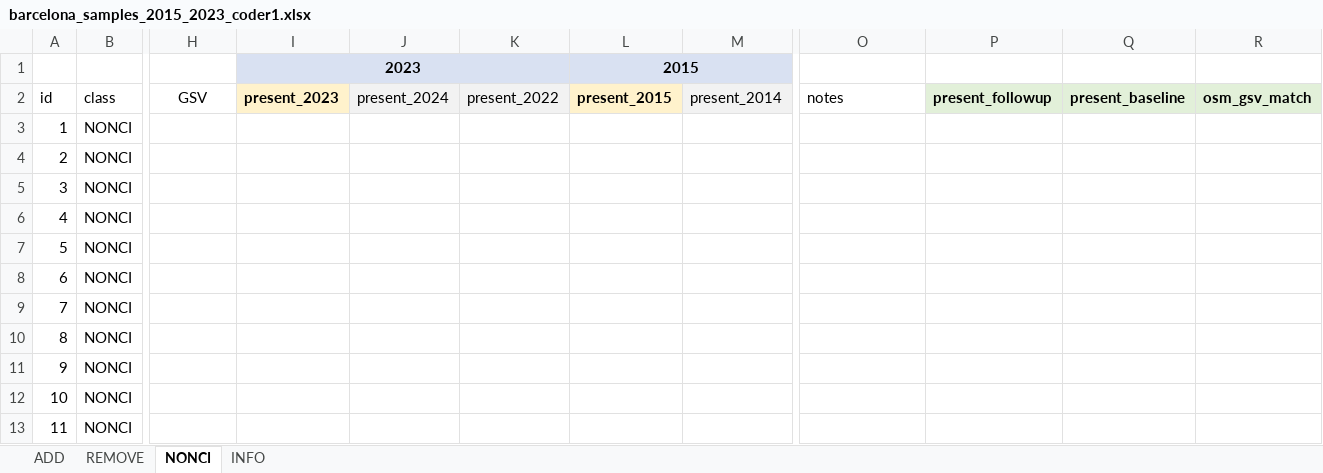
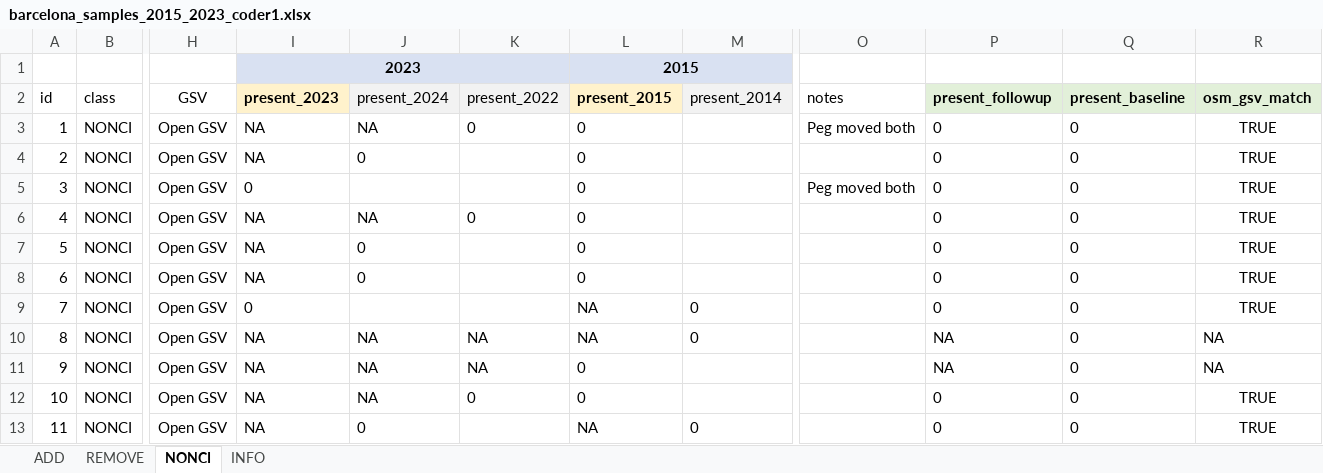
Before and after one commit to GEMOTT/osm-cycling-change-framework, an Excel workbook: outputs/barcelona_samples_2015_2023_coder1.xlsx, sheet NONCI, drawn as a sheet; only a part is shown, gaps mark what is left out; values as stored, in another font and other column widths than the file's, no borders; the diff covers the shown part only; the diff names each change by its address in the sheet, - before the commit and + after, or states it on an @@ line.

```diff
--- a/outputs/barcelona_samples_2015_2023_coder1.xlsx (sheet NONCI)
+++ b/outputs/barcelona_samples_2015_2023_coder1.xlsx (sheet NONCI)
-H3:H13 (GSV): (empty)
+H3:H13 (GSV): Open GSV
-I3:I4 (present_2023): (empty)
+I3:I4 (present_2023): NA
-J3 (present_2024): (empty)
+J3 (present_2024): NA
-K3 (present_2022): (empty)
+K3 (present_2022): 0
-L3:L8 (present_2015): (empty)
+L3:L8 (present_2015): 0
-O3 (notes): (empty)
+O3 (notes): Peg moved both
-P3:P9 (present_followup): (empty)
+P3:P9 (present_followup): 0
-Q3:Q13 (present_baseline): (empty)
+Q3:Q13 (present_baseline): 0
-R3:R9 (osm_gsv_match): (empty)
+R3:R9 (osm_gsv_match): TRUE
-J4 (present_2024): (empty)
+J4 (present_2024): 0
-I5 (present_2023): (empty)
+I5 (present_2023): 0
-O5 (notes): (empty)
+O5 (notes): Peg moved both
-I6:I8 (present_2023): (empty)
+I6:I8 (present_2023): NA
-J6 (present_2024): (empty)
+J6 (present_2024): NA
-K6 (present_2022): (empty)
+K6 (present_2022): 0
-J7:J8 (present_2024): (empty)
+J7:J8 (present_2024): 0
-I9 (present_2023): (empty)
+I9 (present_2023): 0
-L9:L10 (present_2015): (empty)
+L9:L10 (present_2015): NA
-M9:M10 (present_2014): (empty)
+M9:M10 (present_2014): 0
-I10:I13 (present_2023): (empty)
+I10:I13 (present_2023): NA
-J10:J12 (present_2024): (empty)
+J10:J12 (present_2024): NA
-K10:K11 (present_2022): (empty)
+K10:K11 (present_2022): NA
-P10:P11 (present_followup): (empty)
+P10:P11 (present_followup): NA
-R10:R11 (osm_gsv_match): (empty)
+R10:R11 (osm_gsv_match): NA
-L11:L12 (present_2015): (empty)
+L11:L12 (present_2015): 0
-K12 (present_2022): (empty)
+K12 (present_2022): 0
-P12:P13 (present_followup): (empty)
+P12:P13 (present_followup): 0
-R12:R13 (osm_gsv_match): (empty)
+R12:R13 (osm_gsv_match): TRUE
-J13 (present_2024): (empty)
+J13 (present_2024): 0
-L13 (present_2015): (empty)
+L13 (present_2015): NA
-M13 (present_2014): (empty)
+M13 (present_2014): 0
```
Also changed, not shown: 256 edited cells elsewhere in this sheet, sheet ADD, sheet REMOVE, outputs/barcelona_samples_2015_2023_coder2.xlsx, outputs/barcelona_samples_2015_2023_joined_results.xlsx, 13 other files.
